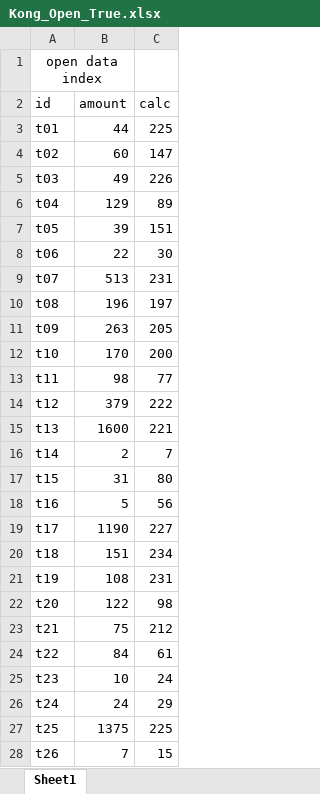
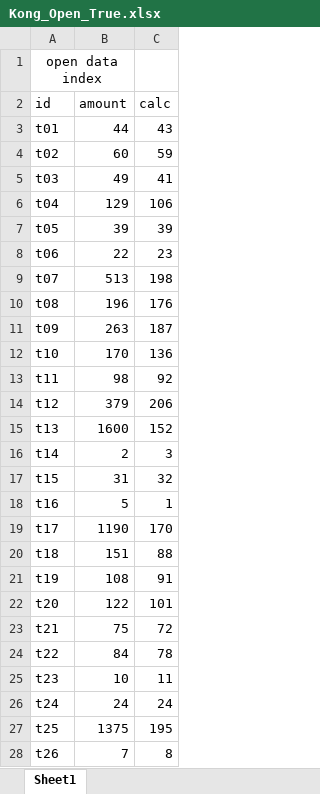
Before and after one commit to BUYA-GH/PNU_CalcBean, an Excel workbook: Open/Kong_Open_True.xlsx, sheet Sheet1, drawn as a sheet; only a part is shown; values as stored, in another font and other column widths than the file's, no borders; the diff covers the shown part only; the diff names each change by its address in the sheet, - before the commit and + after, or states it on an @@ line.

```diff
--- a/Open/Kong_Open_True.xlsx (sheet Sheet1)
+++ b/Open/Kong_Open_True.xlsx (sheet Sheet1)
-C3 (calc): 225
+C3 (calc): 43
-C4 (calc): 147
+C4 (calc): 59
-C5 (calc): 226
+C5 (calc): 41
-C6 (calc): 89
+C6 (calc): 106
-C7 (calc): 151
+C7 (calc): 39
-C8 (calc): 30
+C8 (calc): 23
-C9 (calc): 231
+C9 (calc): 198
-C10 (calc): 197
+C10 (calc): 176
-C11 (calc): 205
+C11 (calc): 187
-C12 (calc): 200
+C12 (calc): 136
-C13 (calc): 77
+C13 (calc): 92
-C14 (calc): 222
+C14 (calc): 206
-C15 (calc): 221
+C15 (calc): 152
-C16 (calc): 7
+C16 (calc): 3
-C17 (calc): 80
+C17 (calc): 32
-C18 (calc): 56
+C18 (calc): 1
-C19 (calc): 227
+C19 (calc): 170
-C20 (calc): 234
+C20 (calc): 88
-C21 (calc): 231
+C21 (calc): 91
-C22 (calc): 98
+C22 (calc): 101
-C23 (calc): 212
+C23 (calc): 72
-C24 (calc): 61
+C24 (calc): 78
-C25 (calc): 24
+C25 (calc): 11
-C26 (calc): 29
+C26 (calc): 24
-C27 (calc): 225
+C27 (calc): 195
-C28 (calc): 15
+C28 (calc): 8
```
Also changed, not shown: 4 edited cells elsewhere in this sheet, 3 other files.
